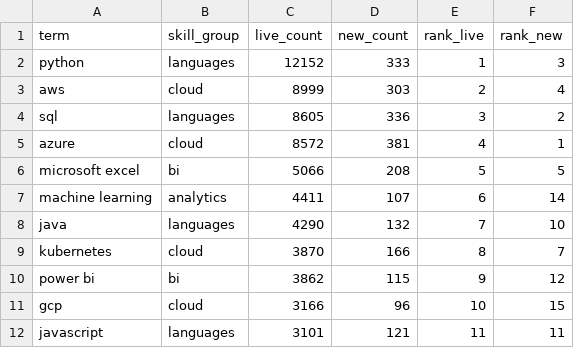
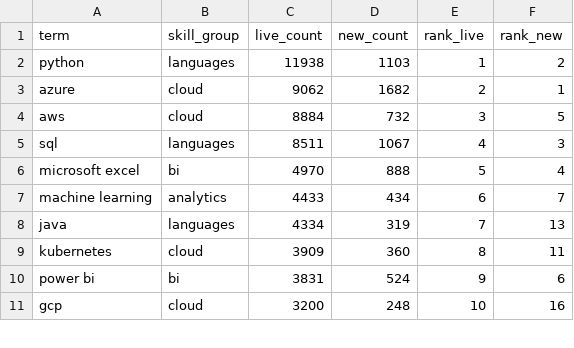
Before and after one commit to EbukaOkorie/uk-job-market, a CSV file: data/exports/v_skill_latest.csv, drawn as a sheet; only a part is shown; the diff covers the shown part only.

```diff
--- a/data/exports/v_skill_latest.csv
+++ b/data/exports/v_skill_latest.csv
@@ -1,12 +1,11 @@
 term,skill_group,live_count,new_count,rank_live,rank_new
-python,languages,12152,333,1,3
-aws,cloud,8999,303,2,4
-sql,languages,8605,336,3,2
-azure,cloud,8572,381,4,1
-microsoft excel,bi,5066,208,5,5
-machine learning,analytics,4411,107,6,14
-java,languages,4290,132,7,10
-kubernetes,cloud,3870,166,8,7
-power bi,bi,3862,115,9,12
-gcp,cloud,3166,96,10,15
-javascript,languages,3101,121,11,11
+python,languages,11938,1103,1,2
+azure,cloud,9062,1682,2,1
+aws,cloud,8884,732,3,5
+sql,languages,8511,1067,4,3
+microsoft excel,bi,4970,888,5,4
+machine learning,analytics,4433,434,6,7
+java,languages,4334,319,7,13
+kubernetes,cloud,3909,360,8,11
+power bi,bi,3831,524,9,6
+gcp,cloud,3200,248,10,16
```
Also changed, not shown: 2 added rows, 1 removed row and 49 edited cells elsewhere in this file, data/exports/v_salary_by_region.csv, data/exports/v_skill_trend.csv, 4 other files.
